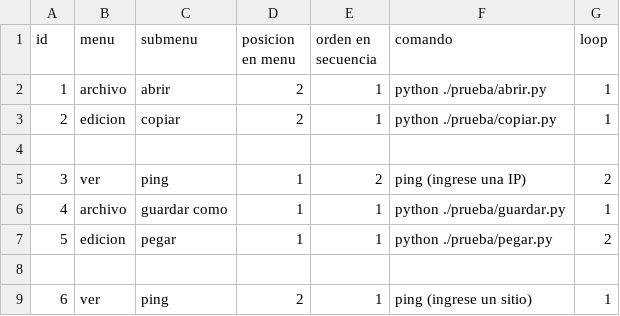
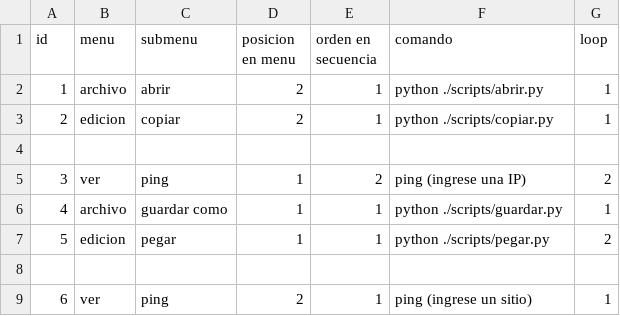
Before and after one commit to alete89/PyCGI, a CSV file: tablaDeSecuencias.csv, drawn as a sheet.

Commit message:
rename prueba a scripts

```diff
--- a/tablaDeSecuencias.csv
+++ b/tablaDeSecuencias.csv
@@ -1,8 +1,8 @@
 id;menu;submenu;posicion en menu;orden en secuencia;comando;loop
-1;archivo;abrir;2;1;python ./prueba/abrir.py;1
-2;edicion;copiar;2;1;python ./prueba/copiar.py;1
+1;archivo;abrir;2;1;python ./scripts/abrir.py;1
+2;edicion;copiar;2;1;python ./scripts/copiar.py;1
 ;;;;;;
 3;ver;ping;1;2;ping (ingrese una IP);2
-4;archivo;guardar como;1;1;python ./prueba/guardar.py;1
-5;edicion;pegar;1;1;python ./prueba/pegar.py;2
+4;archivo;guardar como;1;1;python ./scripts/guardar.py;1
+5;edicion;pegar;1;1;python ./scripts/pegar.py;2
 ;;;;;;
```
Also changed, not shown: 1 other file.
